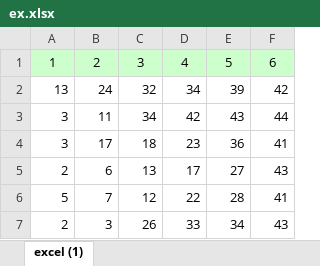
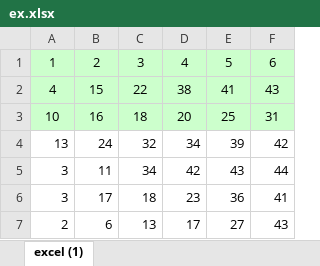
Before and after one commit to mazleyou/pythonLibs, an Excel workbook: win/ex.xlsx, sheet excel (1), drawn as a sheet; only a part is shown; the shorter side is filled out with more unchanged rows; values as stored, in another font and other column widths than the file's, no borders; the diff names each change by its address in the sheet, - before the commit and + after, or states it on an @@ line.

```diff
--- a/win/ex.xlsx (sheet excel (1))
+++ b/win/ex.xlsx (sheet excel (1))
+row 2: 4 | 15 | 22 | 38 | 41 | 43
+row 3: 10 | 16 | 18 | 20 | 25 | 31
```
Also changed, not shown: 1 other file.
